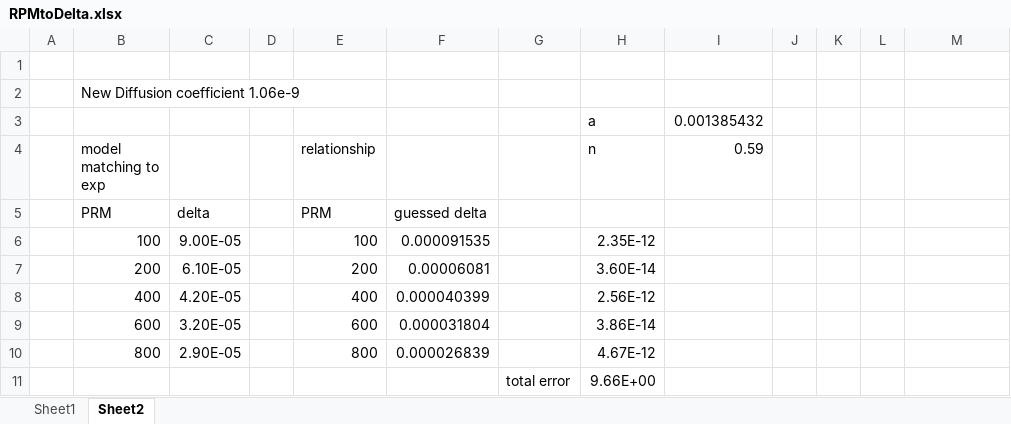
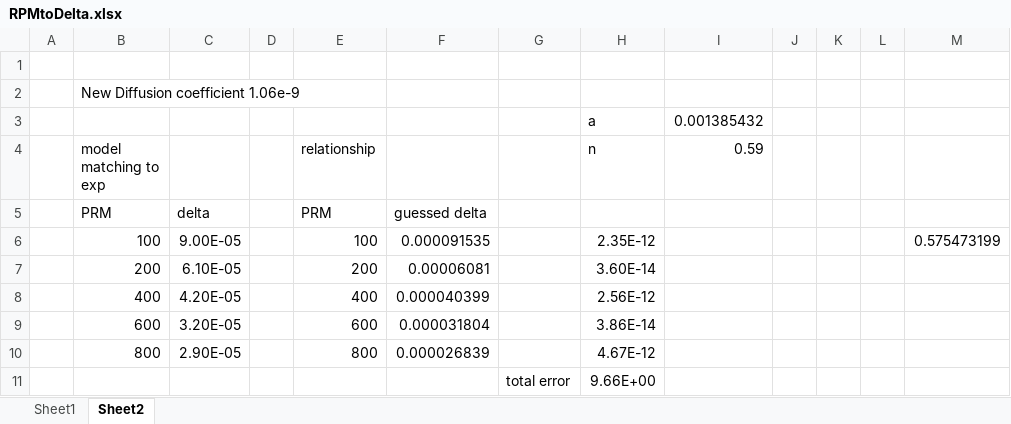
Before and after one commit to alexander-gbu/PMRModel, an Excel workbook: RCE/RPMtoDelta.xlsx, sheet Sheet2, drawn as a sheet; values as stored, in another font and other column widths than the file's, no borders; charts and pictures not drawn; the diff names each change by its address in the sheet, - before the commit and + after, or states it on an @@ line.

```diff
--- a/RCE/RPMtoDelta.xlsx (sheet Sheet2)
+++ b/RCE/RPMtoDelta.xlsx (sheet Sheet2)
-M6: (empty)
+M6: 0.575473199
```
Also changed, not shown: RCE/FeTTPReactionsH2OCO2.xlsx, 4 other files.
